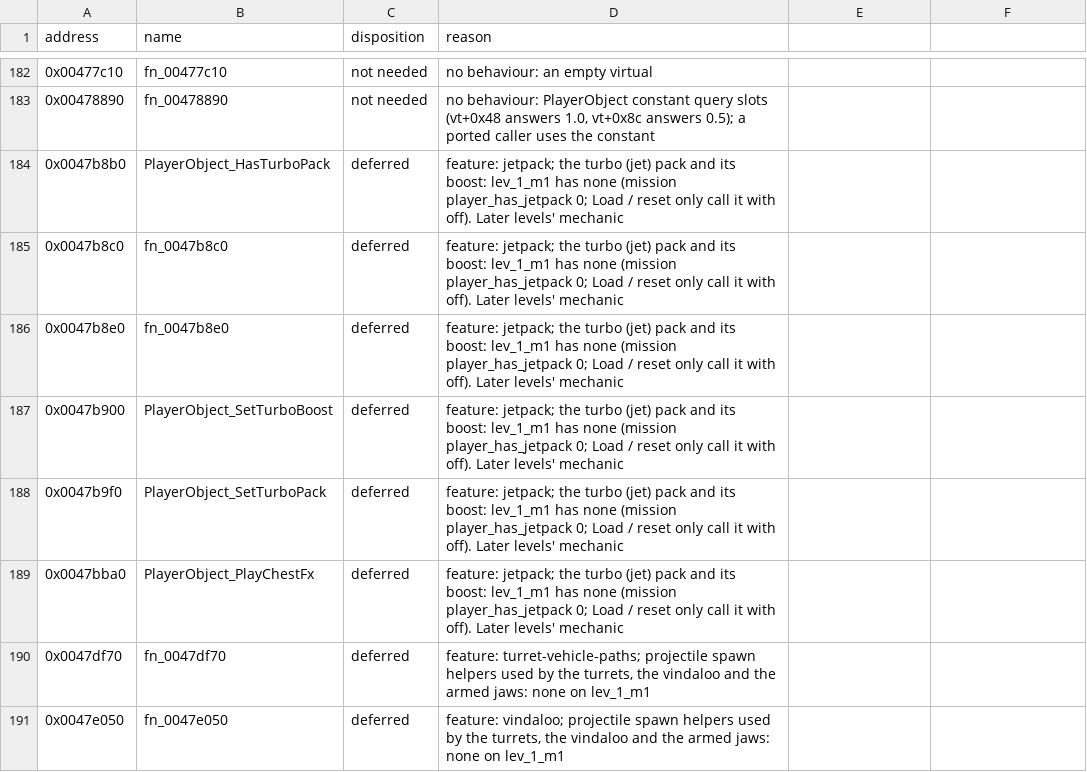
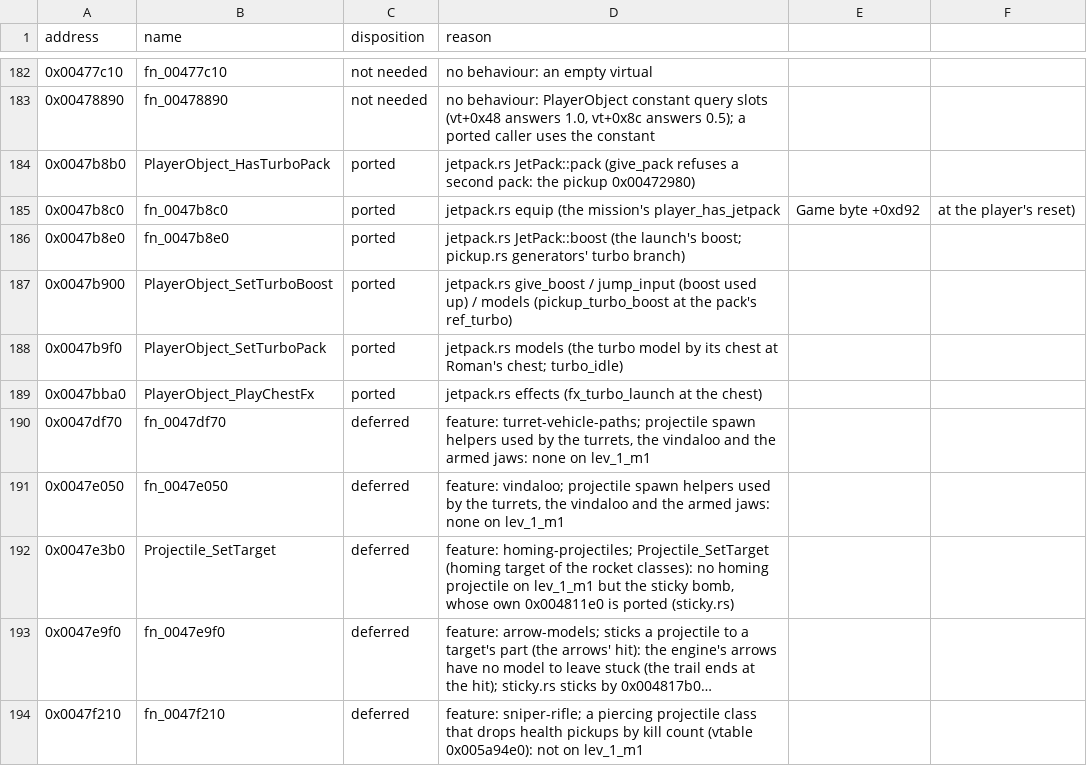
Before and after one commit to NikhilVerma/armed-and-dangerous-recomp, a CSV file: docs/port/game.csv, drawn as a sheet; only a part is shown, gaps mark what is left out; the shorter side is filled out with more unchanged rows; long unchanged cells end in ….

```diff
--- a/docs/port/game.csv
+++ b/docs/port/game.csv
@@ -183,8 +183,8 @@ address,name,disposition,reason
 0x00478890,fn_00478890,not needed,"no behaviour: PlayerObject constant query slots (vt+0x48 answers 1.0, vt+0x8c answers 0.5); a ported caller uses the constant"
-0x0047b8b0,PlayerObject_HasTurboPack,deferred,feature: jetpack; the turbo (jet) pack and its boost: lev_1_m1 has none (mission player_has_jetpack 0; Load / reset only call it with off). Later levels' mechanic
-0x0047b8c0,fn_0047b8c0,deferred,feature: jetpack; the turbo (jet) pack and its boost: lev_1_m1 has none (mission player_has_jetpack 0; Load / reset only call it with off). Later levels' mechanic
-0x0047b8e0,fn_0047b8e0,deferred,feature: jetpack; the turbo (jet) pack and its boost: lev_1_m1 has none (mission player_has_jetpack 0; Load / reset only call it with off). Later levels' mechanic
-0x0047b900,PlayerObject_SetTurboBoost,deferred,feature: jetpack; the turbo (jet) pack and its boost: lev_1_m1 has none (mission player_has_jetpack 0; Load / reset only call it with off). Later levels' mechanic
-0x0047b9f0,PlayerObject_SetTurboPack,deferred,feature: jetpack; the turbo (jet) pack and its boost: lev_1_m1 has none (mission player_has_jetpack 0; Load / reset only call it with off). Later levels' mechanic
-0x0047bba0,PlayerObject_PlayChestFx,deferred,feature: jetpack; the turbo (jet) pack and its boost: lev_1_m1 has none (mission player_has_jetpack 0; Load / reset only call it with off). Later levels' mechanic
+0x0047b8b0,PlayerObject_HasTurboPack,ported,jetpack.rs JetPack::pack (give_pack refuses a second pack: the pickup 0x00472980)
+0x0047b8c0,fn_0047b8c0,ported,jetpack.rs equip (the mission's player_has_jetpack, Game byte +0xd92, at the player's reset)
+0x0047b8e0,fn_0047b8e0,ported,jetpack.rs JetPack::boost (the launch's boost; pickup.rs generators' turbo branch)
+0x0047b900,PlayerObject_SetTurboBoost,ported,jetpack.rs give_boost / jump_input (boost used up) / models (pickup_turbo_boost at the pack's ref_turbo)
+0x0047b9f0,PlayerObject_SetTurboPack,ported,jetpack.rs models (the turbo model by its chest at Roman's chest; turbo_idle)
+0x0047bba0,PlayerObject_PlayChestFx,ported,jetpack.rs effects (fx_turbo_launch at the chest)
 0x0047df70,fn_0047df70,deferred,"feature: turret-vehicle-paths; projectile spawn helpers used by the turrets, the vindaloo and the armed jaws: none on lev_1_m1"
```
Also changed, not shown: docs/port/anim.csv, docs/port/audio.csv, 12 other files.
